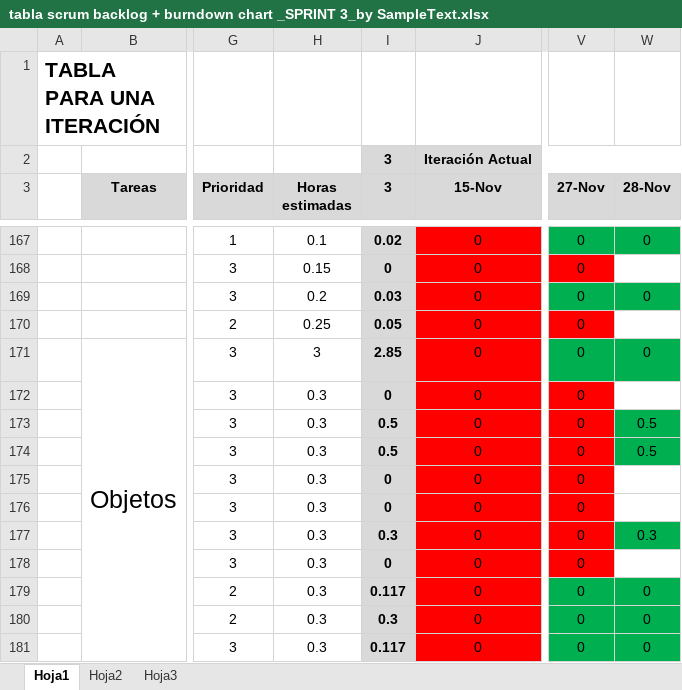
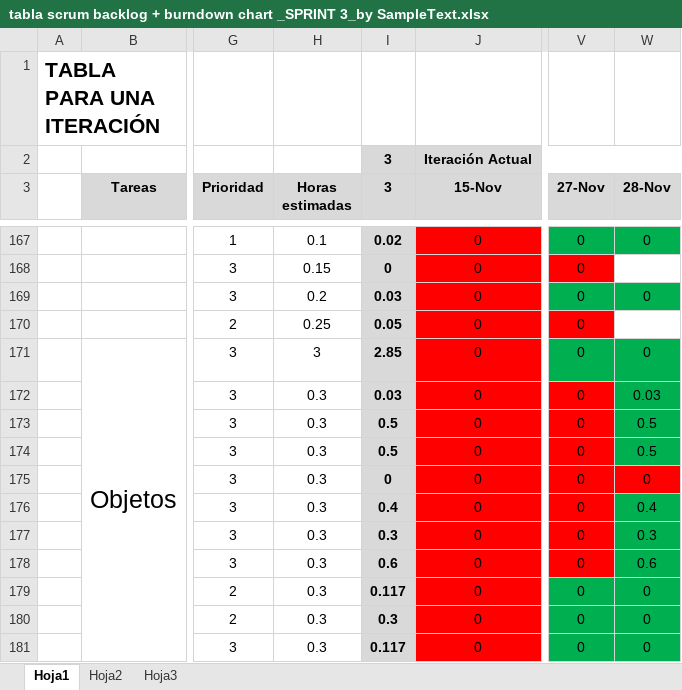
Before and after one commit to devildrake/MAP_LegendOfRadev, an Excel workbook: tabla scrum backlog + burndown chart _SPRINT 3_by SampleText.xlsx, sheet Hoja1, drawn as a sheet; only a part is shown, gaps mark what is left out; values as stored, in another font and other column widths than the file's, no borders; charts and pictures not drawn; the diff covers the shown part only; the diff names each change by its address in the sheet, - before the commit and + after, or states it on an @@ line.

```diff
--- a/tabla scrum backlog + burndown chart _SPRINT 3_by SampleText.xlsx (sheet Hoja1)
+++ b/tabla scrum backlog + burndown chart _SPRINT 3_by SampleText.xlsx (sheet Hoja1)
-I172 (3): 0
+I172 (3): 0.03
-W172 (28-Nov): (empty)
+W172 (28-Nov): 0.03
-W172 fill: none
+W172 fill: #00B050
-W175 (28-Nov): (empty)
+W175 (28-Nov): 0
-W175 fill: none
+W175 fill: #FF0000
-I176 (3): 0
+I176 (3): 0.4
-W176 (28-Nov): (empty)
+W176 (28-Nov): 0.4
-W176 fill: none
+W176 fill: #00B050
-I178 (3): 0
+I178 (3): 0.6
-W178 (28-Nov): (empty)
+W178 (28-Nov): 0.6
-W178 fill: none
+W178 fill: #00B050
```
Also changed, not shown: 15 edited cells and cell formats elsewhere in this sheet, charts or pictures, 1 other file.
